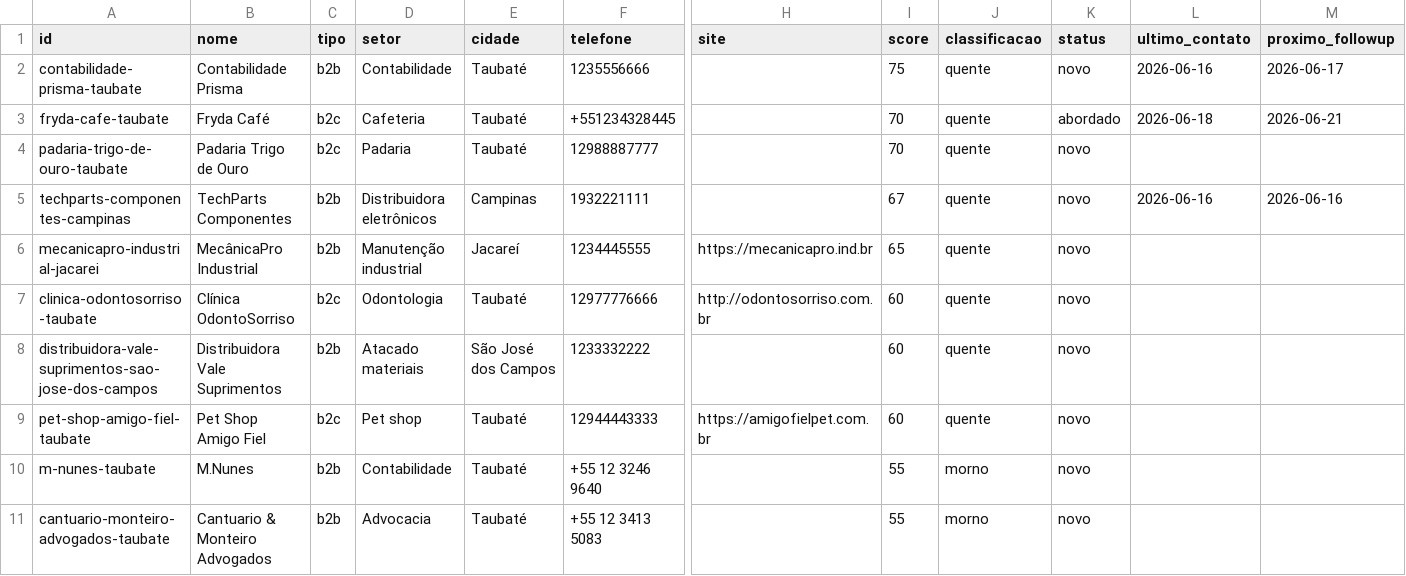
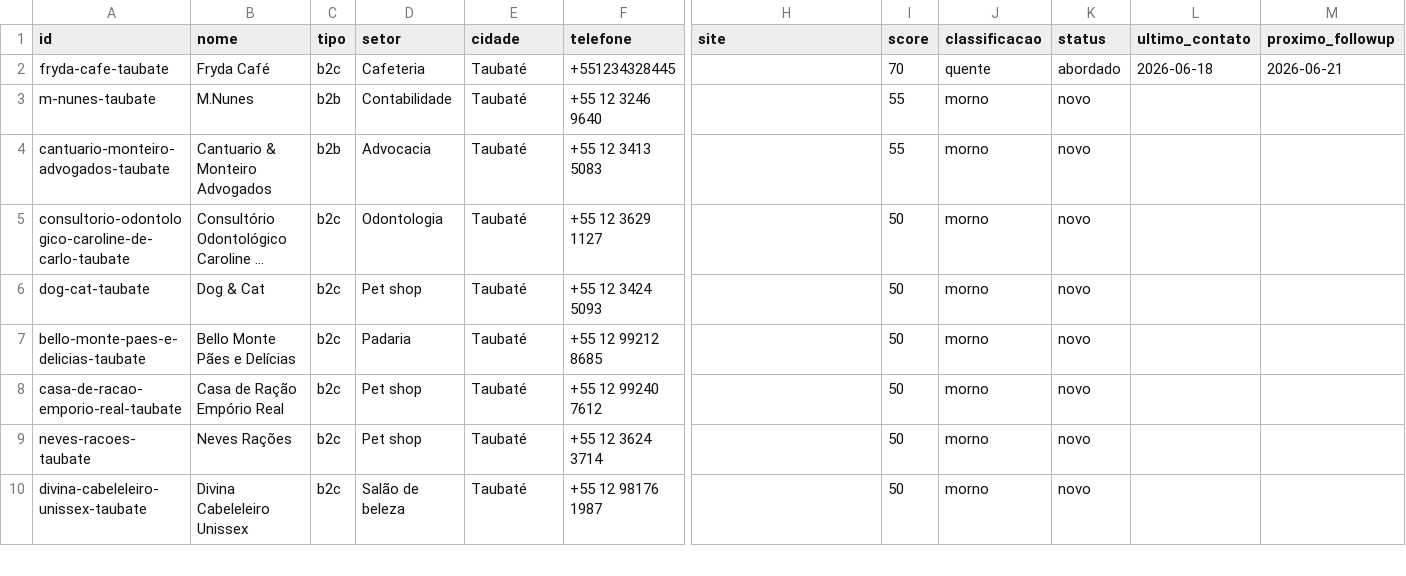
Before and after one commit to Kallenhard1/MazyOS, a CSV file: crm/pipeline.csv, drawn as a sheet; only a part is shown, gaps mark what is left out; the shorter side is filled out with more unchanged rows; long unchanged cells end in …; rows hold the shown columns only; the diff names each change by its address in the sheet, - before the commit and + after, or states it on an @@ line.

```diff
--- a/crm/pipeline.csv
+++ b/crm/pipeline.csv
-row 2: contabilidade-prisma-taubate | Contabilidade Prisma | b2b | Contabilidade | Taubaté | 1235556666 |  | 75 | quente | novo | 2026-06-16 | 2026-06-17
-row 4: padaria-trigo-de-ouro-taubate | Padaria Trigo de Ouro | b2c | Padaria | Taubaté | 12988887777 |  | 70 | quente | novo
-row 5: techparts-componentes-campinas | TechParts Componentes | b2b | Distribuidora eletrônicos | Campinas | 1932221111 |  | 67 | quente | novo | 2026-06-16 | 2026-06-16
-row 6: mecanicapro-industrial-jacarei | MecânicaPro Industrial | b2b | Manutenção industrial | Jacareí | 1234445555 | https://mecanicapro.ind.br | 65 | quente | novo
-row 7: clinica-odontosorriso-taubate | Clínica OdontoSorriso | b2c | Odontologia | Taubaté | 12977776666 | http://odontosorriso.com.br | 60 | quente | novo
-row 8: distribuidora-vale-suprimentos-sao-jose-dos-campos | Distribuidora Vale Suprimentos | b2b | Atacado materiais | São José dos Campos | 1233332222 |  | 60 | quente | novo
-row 9: pet-shop-amigo-fiel-taubate | Pet Shop Amigo Fiel | b2c | Pet shop | Taubaté | 12944443333 | https://amigofielpet.com.br | 60 | quente | novo
```
Also changed, not shown: 5 other files.
